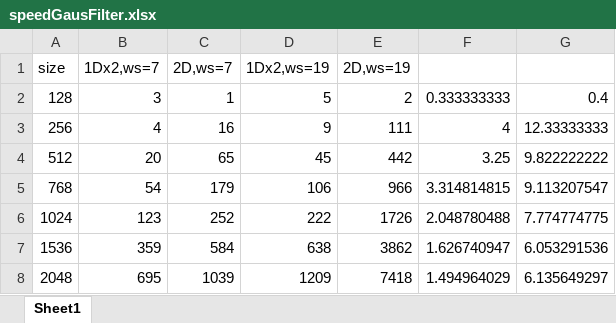
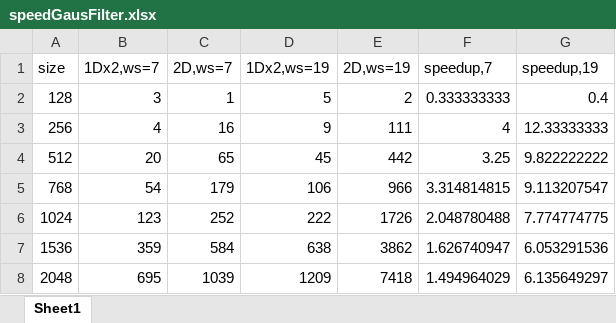
Before and after one commit to dvitel/DigitalImageProcessing, an Excel workbook: speedGausFilter.xlsx, sheet Sheet1, drawn as a sheet; values as stored, in another font and other column widths than the file's, no borders; charts and pictures not drawn; the diff names each change by its address in the sheet, - before the commit and + after, or states it on an @@ line.

```diff
--- a/speedGausFilter.xlsx (sheet Sheet1)
+++ b/speedGausFilter.xlsx (sheet Sheet1)
-F1: (empty)
+F1: speedup,7
-G1: (empty)
+G1: speedup,19
```
Also changed, not shown: 4 other files.
